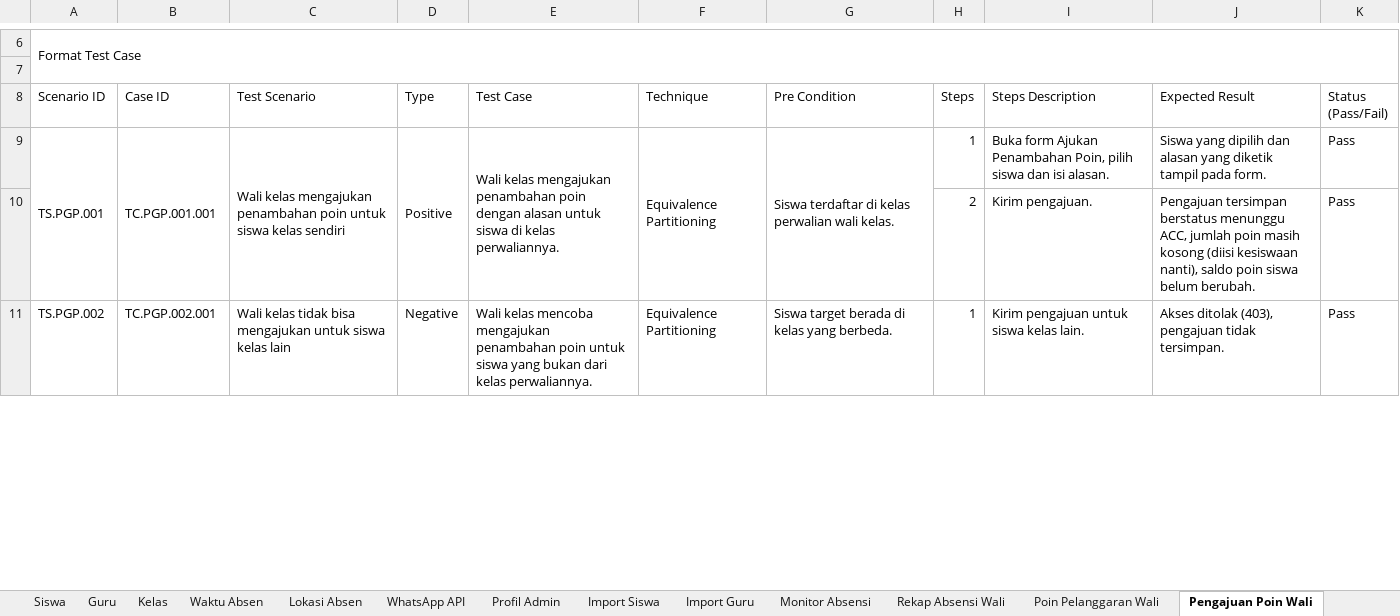
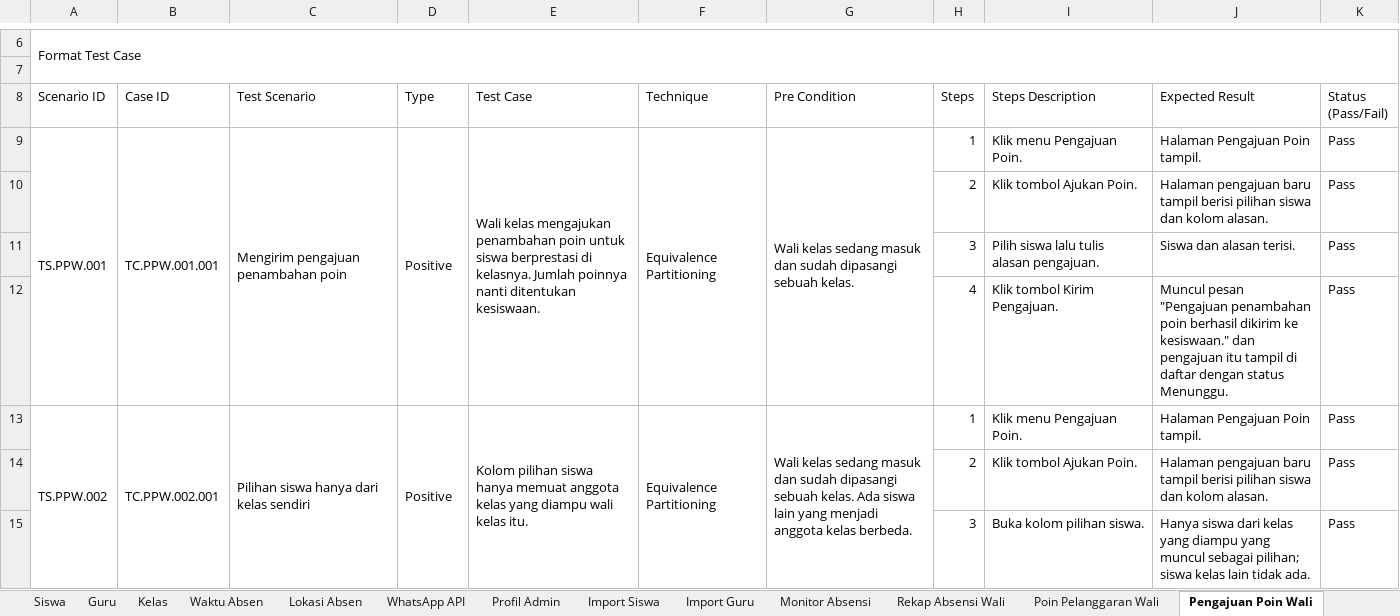
Before and after one commit to mfachriridha/sentriSiswa, an Excel workbook: docs/test_case/Test Case SentriSiswa.xlsx, sheet Pengajuan Poin Wali, drawn as a sheet; only a part is shown, gaps mark what is left out; values as stored, in another font and other column widths than the file's, no cell formats; addresses are those after the commit; the diff covers the shown part only; the diff names each change by its address in the sheet, - before the commit and + after, or states it on an @@ line.

```diff
--- a/docs/test_case/Test Case SentriSiswa.xlsx (sheet Pengajuan Poin Wali)
+++ b/docs/test_case/Test Case SentriSiswa.xlsx (sheet Pengajuan Poin Wali)
-A9 (Scenario ID): TS.PGP.001
+A9 (Scenario ID): TS.PPW.001
-B9 (Case ID): TC.PGP.001.001
+B9 (Case ID): TC.PPW.001.001
-C9 (Test Scenario): Wali kelas mengajukan penambahan poin untuk siswa kelas sendiri
+C9 (Test Scenario): Mengirim pengajuan penambahan poin
-E9 (Test Case): …penambahan poin dengan alasan untuk siswa di kelas perwaliannya.
+E9 (Test Case): …penambahan poin untuk siswa berprestasi di kelasnya. Jumlah poinnya nanti ditentukan kesiswaan.
-G9 (Pre Condition): Siswa terdaftar di kelas perwalian wali kelas.
+G9 (Pre Condition): Wali kelas sedang masuk dan sudah dipasangi sebuah kelas.
-I9 (Steps Description): Buka form Ajukan Penambahan Poin, pilih siswa dan isi alasan.
+I9 (Steps Description): Klik menu Pengajuan Poin.
-J9 (Expected Result): Siswa yang dipilih dan alasan yang diketik tampil pada form.
+J9 (Expected Result): Halaman Pengajuan Poin tampil.
-I10 (Steps Description): Kirim pengajuan.
+I10 (Steps Description): Klik tombol Ajukan Poin.
-J10 (Expected Result): Pengajuan tersimpan berstatus menunggu ACC, jumlah poin masih kosong (diisi kesiswaan nanti), saldo poin siswa belum berubah.
+J10 (Expected Result): Halaman pengajuan baru tampil berisi pilihan siswa dan kolom alasan.
+row 11:  |  |  |  |  |  |  | 3 | Pilih siswa lalu tulis alasan pengajuan. | Siswa dan alasan terisi. | Pass
+row 12:  |  |  |  |  |  |  | 4 | Klik tombol Kirim Pengajuan. | Muncul pesan "Pengajuan penambahan poin berhasil dikirim ke kesiswaan." dan pengajuan itu tampil di daftar dengan status Menunggu. | Pass
-A13 (Scenario ID): TS.PGP.002
+A13 (Scenario ID): TS.PPW.002
+A13:A15 merged
-B13 (Case ID): TC.PGP.002.001
+B13 (Case ID): TC.PPW.002.001
+B13:B15 merged
-C13 (Test Scenario): Wali kelas tidak bisa mengajukan untuk siswa kelas lain
+C13 (Test Scenario): Pilihan siswa hanya dari kelas sendiri
+C13:C15 merged
-D13 (Type): Negative
+D13 (Type): Positive
+D13:D15 merged
-E13 (Test Case): Wali kelas mencoba mengajukan penambahan poin untuk siswa yang bukan dari kelas perwaliannya.
+E13 (Test Case): Kolom pilihan siswa hanya memuat anggota kelas yang diampu wali kelas itu.
+E13:E15 merged
+F13:F15 merged
-G13 (Pre Condition): Siswa target berada di kelas yang berbeda.
+G13 (Pre Condition): Wali kelas sedang masuk dan sudah dipasangi sebuah kelas. Ada siswa lain yang menjadi anggota kelas berbeda.
+G13:G15 merged
-I13 (Steps Description): Kirim pengajuan untuk siswa kelas lain.
+I13 (Steps Description): Klik menu Pengajuan Poin.
-J13 (Expected Result): Akses ditolak (403), pengajuan tidak tersimpan.
+J13 (Expected Result): Halaman Pengajuan Poin tampil.
+row 14:  |  |  |  |  |  |  | 2 | Klik tombol Ajukan Poin. | Halaman pengajuan baru tampil berisi pilihan siswa dan kolom alasan. | Pass
+row 15:  |  |  |  |  |  |  | 3 | Buka kolom pilihan siswa. | Hanya siswa dari kelas yang diampu yang muncul sebagai pilihan; siswa kelas lain tidak ada. | Pass
```
Also changed, not shown: 11 added rows, 73 edited cells and merged cells elsewhere in this sheet, sheet Poin Pelanggaran Wali, sheet Rekap Absensi Wali, sheet Monitor Absensi, cell formats, 20 other files.
